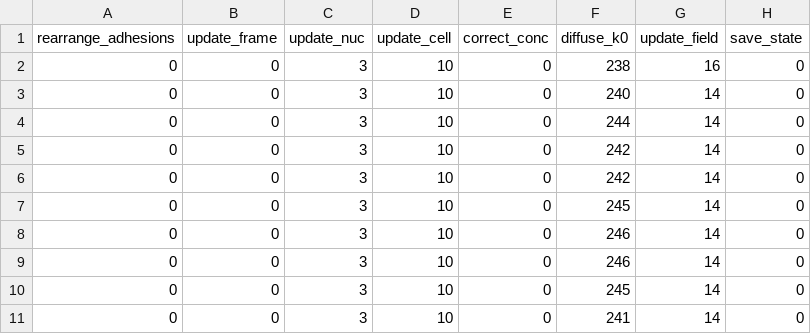
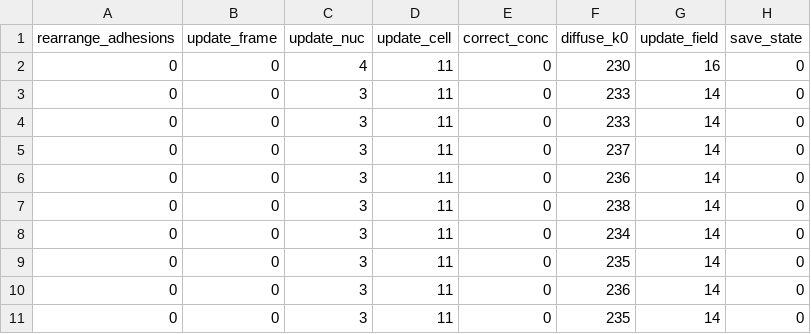
Before and after one commit to i3ta/dynein-cell-model, a CSV file: run/dcm_test_5m/metrics.csv, drawn as a sheet.

```diff
--- a/run/dcm_test_5m/metrics.csv
+++ b/run/dcm_test_5m/metrics.csv
@@ -1,11 +1,11 @@
 rearrange_adhesions,update_frame,update_nuc,update_cell,correct_conc,diffuse_k0,update_field,save_state,
-0,0,3,10,0,238,16,0,
-0,0,3,10,0,240,14,0,
-0,0,3,10,0,244,14,0,
-0,0,3,10,0,242,14,0,
-0,0,3,10,0,242,14,0,
-0,0,3,10,0,245,14,0,
-0,0,3,10,0,246,14,0,
-0,0,3,10,0,246,14,0,
-0,0,3,10,0,245,14,0,
-0,0,3,10,0,241,14,0,
+0,0,4,11,0,230,16,0,
+0,0,3,11,0,233,14,0,
+0,0,3,11,0,233,14,0,
+0,0,3,11,0,237,14,0,
+0,0,3,11,0,236,14,0,
+0,0,3,11,0,238,14,0,
+0,0,3,11,0,234,14,0,
+0,0,3,11,0,235,14,0,
+0,0,3,11,0,236,14,0,
+0,0,3,11,0,235,14,0,
```
Also changed, not shown: 1 other file.
